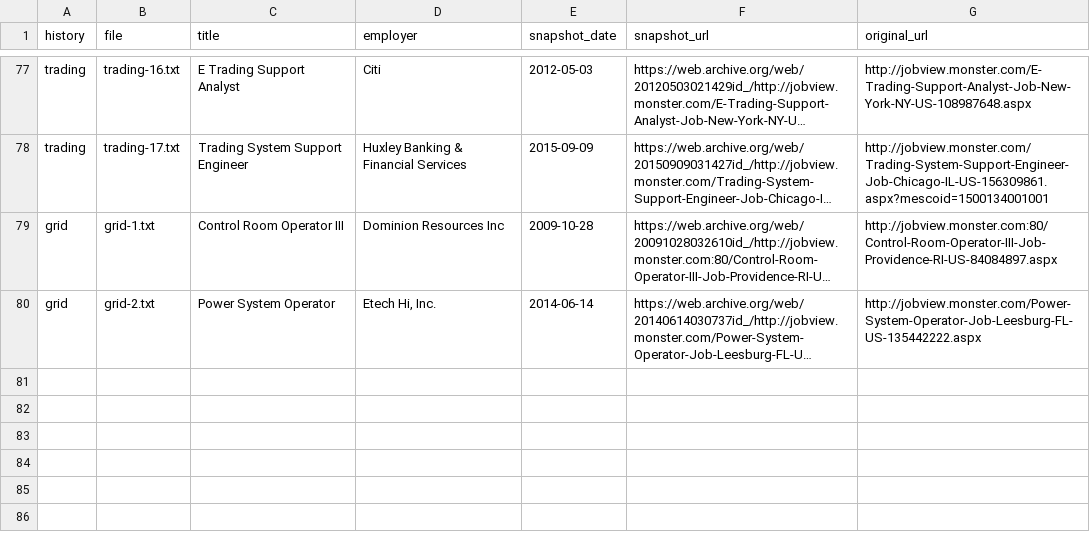
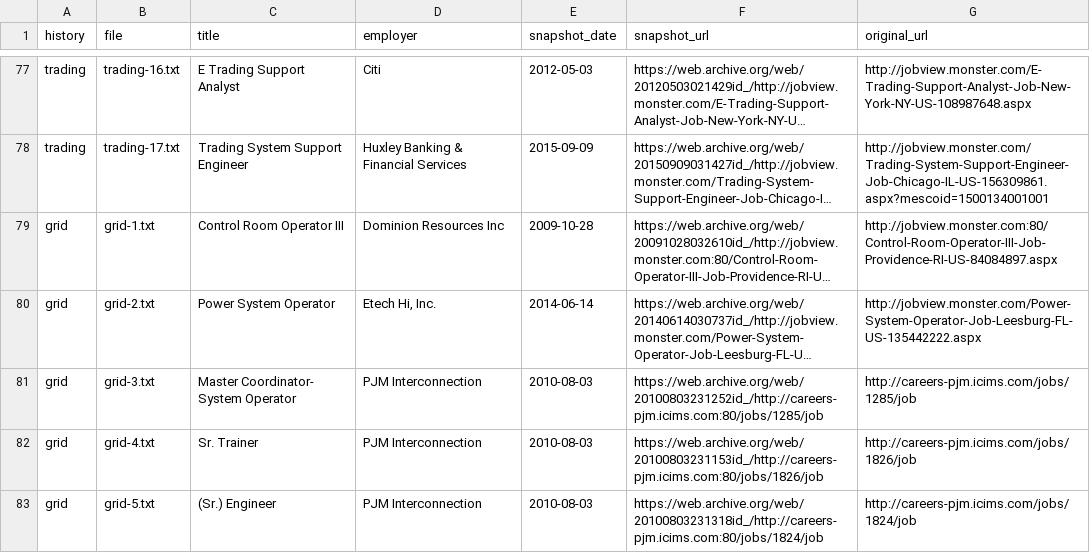
Before and after one commit to protocolvision/sig-p4b, a CSV file: drafts/research/who-owns-the-rules/results/rerun-2026-10-10/instruments/I3-period-postings.csv, drawn as a sheet; only a part is shown, gaps mark what is left out; long unchanged cells end in …; the diff names each change by its address in the sheet, - before the commit and + after, or states it on an @@ line.

```diff
--- a/drafts/research/who-owns-the-rules/results/rerun-2026-10-10/instruments/I3-period-postings.csv
+++ b/drafts/research/who-owns-the-rules/results/rerun-2026-10-10/instruments/I3-period-postings.csv
+row 81: grid | grid-3.txt | Master Coordinator- System Operator | PJM Interconnection | 2010-08-03 | https://web.archive.org/web/20100803231252id_/http://careers-pjm.icims.com:80/jobs/1285/job | http://careers-pjm.icims.com/jobs/1285/job
+row 82: grid | grid-4.txt | Sr. Trainer | PJM Interconnection | 2010-08-03 | https://web.archive.org/web/20100803231153id_/http://careers-pjm.icims.com:80/jobs/1826/job | http://careers-pjm.icims.com/jobs/1826/job
+row 83: grid | grid-5.txt | (Sr.) Engineer | PJM Interconnection | 2010-08-03 | https://web.archive.org/web/20100803231318id_/http://careers-pjm.icims.com:80/jobs/1824/job | http://careers-pjm.icims.com/jobs/1824/job
```
Also changed, not shown: drafts/research/who-owns-the-rules/results/rerun-2026-10-10/instruments/I3-search-log.csv, 3 other files.
